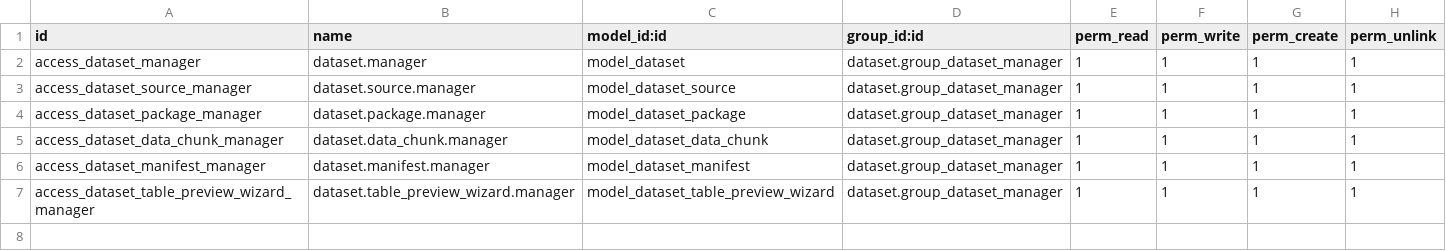
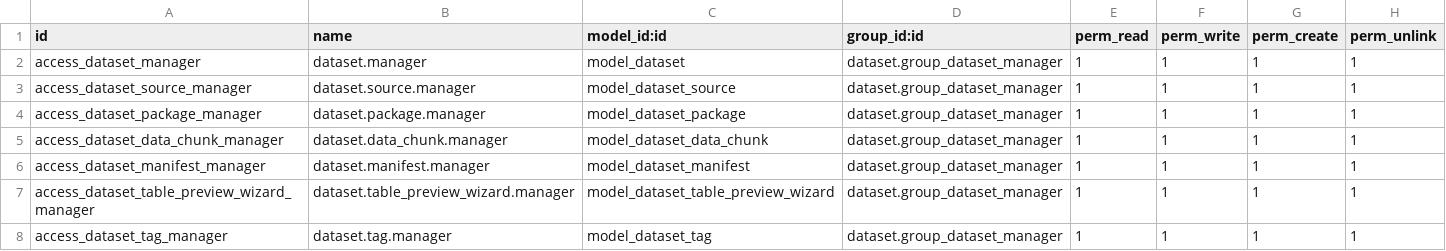
Before and after one commit to quick-sort/dataset-console, a CSV file: dataset/security/ir.model.access.csv, drawn as a sheet.

```diff
--- a/dataset/security/ir.model.access.csv
+++ b/dataset/security/ir.model.access.csv
@@ -7 +7,2 @@ access_dataset_manifest_manager,dataset.manifest.manager,model_dataset_manifest,
 access_dataset_table_preview_wizard_manager,dataset.table_preview_wizard.manager,model_dataset_table_preview_wizard,dataset.group_dataset_manager,1,1,1,1
+access_dataset_tag_manager,dataset.tag.manager,model_dataset_tag,dataset.group_dataset_manager,1,1,1,1
```
Also changed, not shown: 7 other files.
